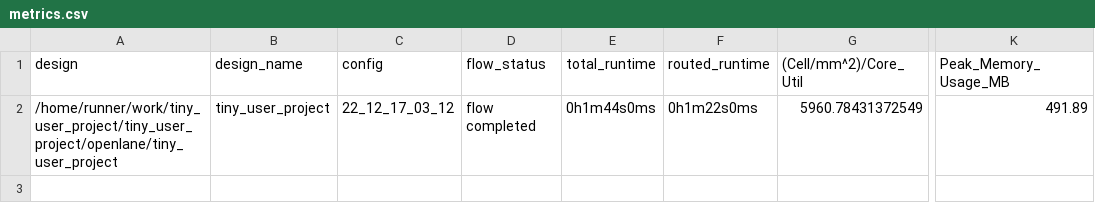
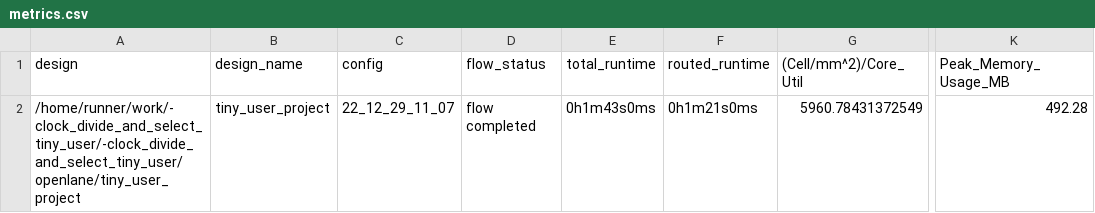
Before and after one commit to t-sasatani/-clock_divide_and_select_tiny_user, a CSV file: signoff/tiny_user_project/metrics.csv, drawn as a sheet; only a part is shown, gaps mark what is left out; the diff names each change by its address in the sheet, - before the commit and + after, or states it on an @@ line.

```diff
--- a/signoff/tiny_user_project/metrics.csv
+++ b/signoff/tiny_user_project/metrics.csv
-A2 (design): /home/runner/work/tiny_user_project/tiny_user_project/openlane/tiny_user_project
+A2 (design): /home/runner/work/-clock_divide_and_select_tiny_user/-clock_divide_and_select_tiny_user/openlane/tiny_user_project
-C2 (config): 22_12_17_03_12
+C2 (config): 22_12_29_11_07
-E2 (total_runtime): 0h1m44s0ms
+E2 (total_runtime): 0h1m43s0ms
-F2 (routed_runtime): 0h1m22s0ms
+F2 (routed_runtime): 0h1m21s0ms
-K2 (Peak_Memory_Usage_MB): 491.89
+K2 (Peak_Memory_Usage_MB): 492.28
```
Also changed, not shown: signoff/user_project_wrapper/metrics.csv, 19 other files.
